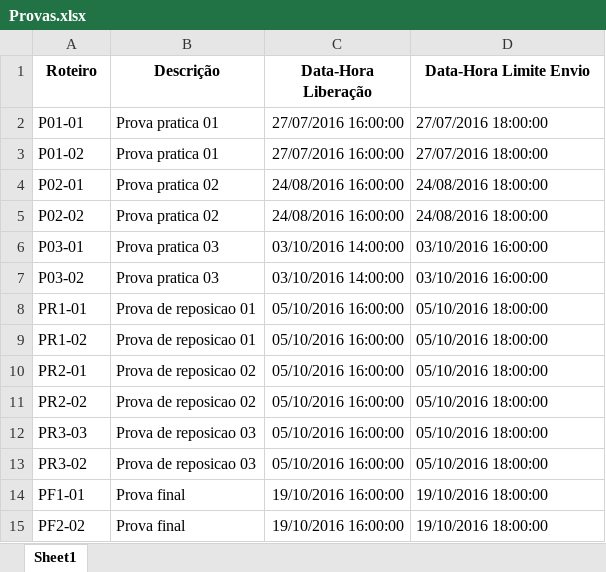
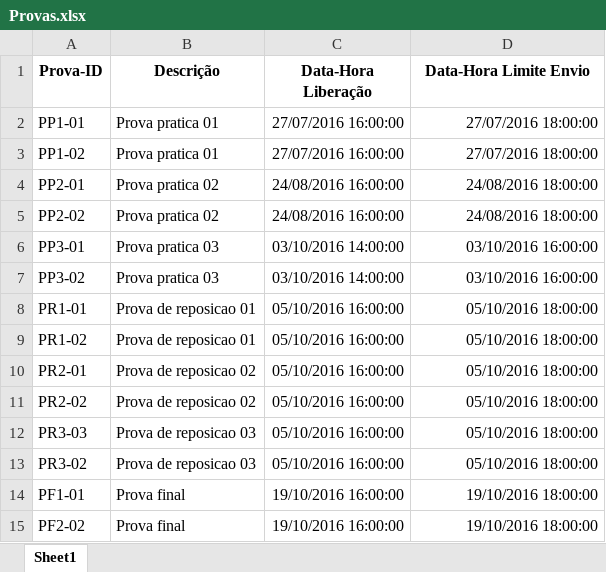
Before and after one commit to adalbertocajueiro/leda-tools, an Excel workbook: leda-submission-server/conf/Provas.xlsx, sheet Sheet1, drawn as a sheet; values as stored, in another font and other column widths than the file's, no borders; charts and pictures not drawn; the diff names each change by its address in the sheet, - before the commit and + after, or states it on an @@ line.

Commit message:
Acrescentado suporte para manipular provas.

```diff
--- a/leda-submission-server/conf/Provas.xlsx (sheet Sheet1)
+++ b/leda-submission-server/conf/Provas.xlsx (sheet Sheet1)
-A1: Roteiro
+A1: Prova-ID
-A2 (Prova-ID): P01-01
+A2 (Prova-ID): PP1-01
-D2:D15 alignment: left
+D2:D15 alignment: right
-A3 (Prova-ID): P01-02
+A3 (Prova-ID): PP1-02
-A4 (Prova-ID): P02-01
+A4 (Prova-ID): PP2-01
-A5 (Prova-ID): P02-02
+A5 (Prova-ID): PP2-02
-A6 (Prova-ID): P03-01
+A6 (Prova-ID): PP3-01
-A7 (Prova-ID): P03-02
+A7 (Prova-ID): PP3-02
```
Also changed, not shown: charts or pictures, 14 other files.
